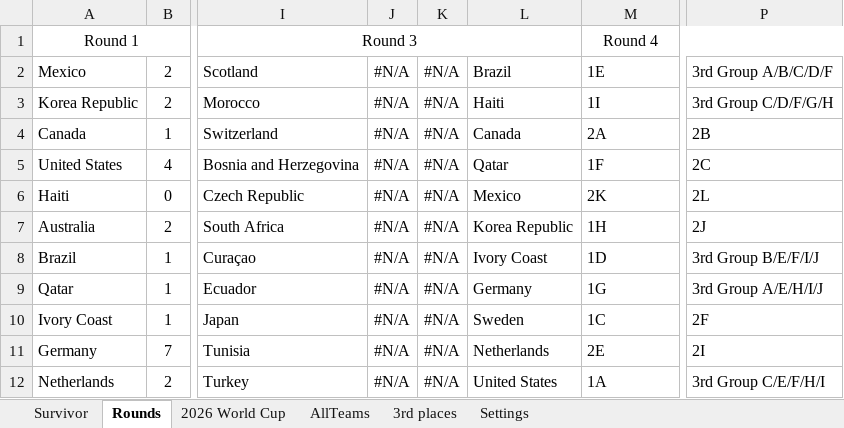
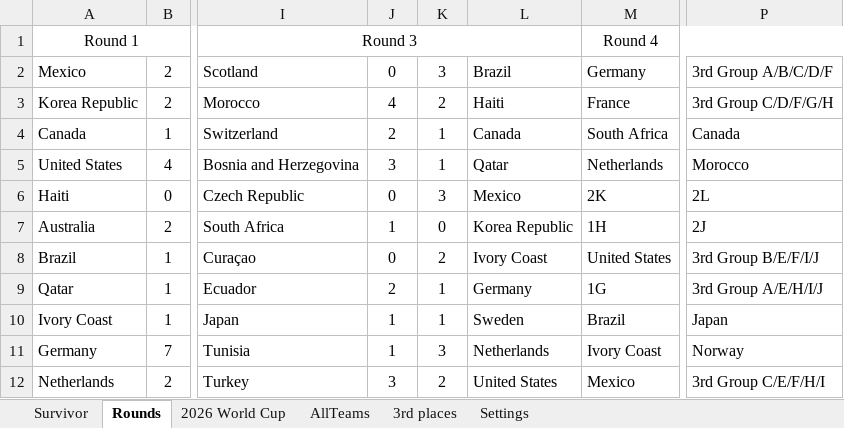
Before and after one commit to rylanp/rylanp.github.io, an Excel workbook: docs/worldcup.xlsx, sheet Rounds, drawn as a sheet; only a part is shown, gaps mark what is left out; values as stored, in another font and other column widths than the file's, no borders; the diff covers the shown part only; the diff names each change by its address in the sheet, - before the commit and + after, or states it on an @@ line.

```diff
--- a/docs/worldcup.xlsx (sheet Rounds)
+++ b/docs/worldcup.xlsx (sheet Rounds)
-J2: #N/A
+J2: 0
-K2: #N/A
+K2: 3
-M2: 1E
+M2: Germany
-J3: #N/A
+J3: 4
-K3: #N/A
+K3: 2
-M3: 1I
+M3: France
-J4: #N/A
+J4: 2
-K4:K5: #N/A
+K4:K5: 1
-M4: 2A
+M4: South Africa
-P4: 2B
+P4: Canada
-J5: #N/A
+J5: 3
-M5: 1F
+M5: Netherlands
-P5: 2C
+P5: Morocco
-J6: #N/A
+J6: 0
-K6: #N/A
+K6: 3
-J7: #N/A
+J7: 1
-K7: #N/A
+K7: 0
-J8: #N/A
+J8: 0
-K8: #N/A
+K8: 2
-M8: 1D
+M8: United States
-J9: #N/A
+J9: 2
-K9:K10: #N/A
+K9:K10: 1
-J10:J11: #N/A
+J10:J11: 1
-M10: 1C
+M10: Brazil
-P10: 2F
+P10: Japan
-K11: #N/A
+K11: 3
-M11: 2E
+M11: Ivory Coast
-P11: 2I
+P11: Norway
-J12: #N/A
+J12: 3
-K12: #N/A
+K12: 2
-M12: 1A
+M12: Mexico
```
Also changed, not shown: 8 edited cells elsewhere in this sheet, sheet 2026 World Cup, sheet 3rd places, sheet Survivor, formulas that keep their value, public/worldcup.xlsx.
